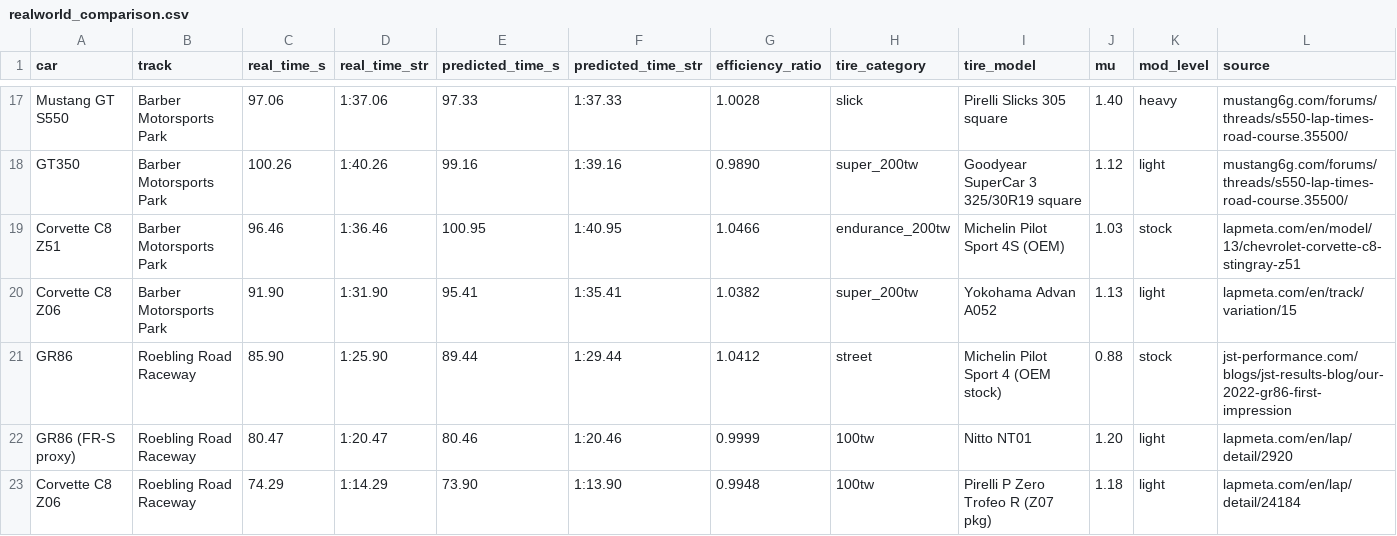
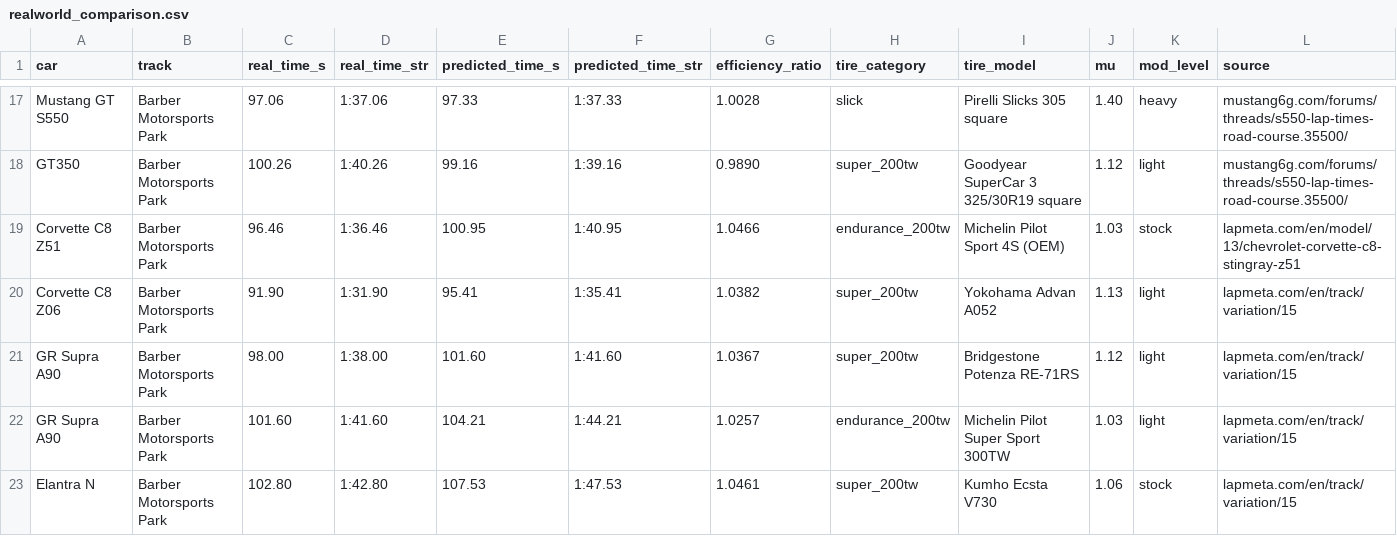
Before and after one commit to slazien/cataclysm, a CSV file: data/realworld_comparison.csv, drawn as a sheet; only a part is shown, gaps mark what is left out; the shorter side is filled out with more unchanged rows; rows hold the shown columns only; the diff covers the shown part only; the diff names each change by its address in the sheet, - before the commit and + after, or states it on an @@ line.

```diff
--- a/data/realworld_comparison.csv
+++ b/data/realworld_comparison.csv
+row 21: GR Supra A90 | Barber Motorsports Park | 98.00 | 1:38.00 | 101.60 | 1:41.60 | 1.0367 | super_200tw | Bridgestone Potenza RE-71RS | 1.12 | light | lapmeta.com/en/track/variation/15
+row 22: GR Supra A90 | Barber Motorsports Park | 101.60 | 1:41.60 | 104.21 | 1:44.21 | 1.0257 | endurance_200tw | Michelin Pilot Super Sport 300TW | 1.03 | light | lapmeta.com/en/track/variation/15
+row 23: Elantra N | Barber Motorsports Park | 102.80 | 1:42.80 | 107.53 | 1:47.53 | 1.0461 | super_200tw | Kumho Ecsta V730 | 1.06 | stock | lapmeta.com/en/track/variation/15
```
Also changed, not shown: 5 added rows elsewhere in this file, 2 other files.
